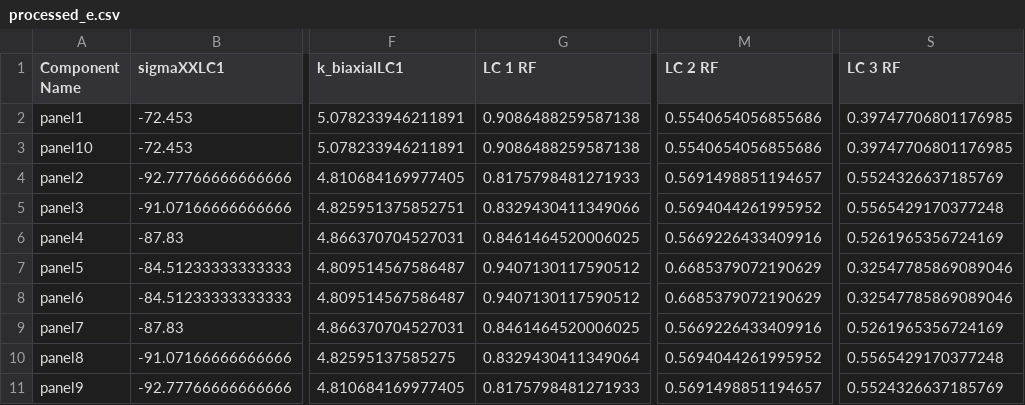
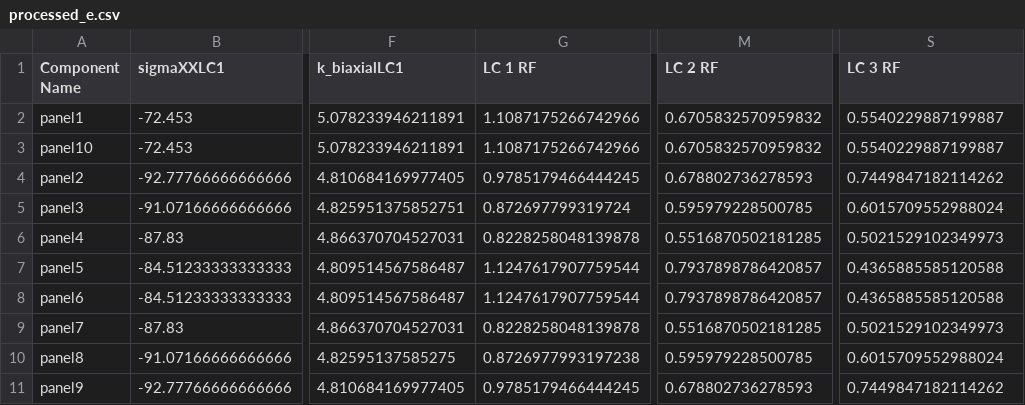
Before and after one commit to fabianober/tum-ase-project-2025-1_2, a CSV file: data/yannis/output/processed_e.csv, drawn as a sheet; only a part is shown, gaps mark what is left out; the diff names each change by its address in the sheet, - before the commit and + after, or states it on an @@ line.

```diff
--- a/data/yannis/output/processed_e.csv
+++ b/data/yannis/output/processed_e.csv
-G2:G3 (LC 1 RF): 0.9086488259587138
+G2:G3 (LC 1 RF): 1.1087175266742966
-M2:M3 (LC 2 RF): 0.5540654056855686
+M2:M3 (LC 2 RF): 0.6705832570959832
-S2:S3 (LC 3 RF): 0.39747706801176985
+S2:S3 (LC 3 RF): 0.5540229887199887
-G4 (LC 1 RF): 0.8175798481271933
+G4 (LC 1 RF): 0.9785179466444245
-M4 (LC 2 RF): 0.5691498851194657
+M4 (LC 2 RF): 0.678802736278593
-S4 (LC 3 RF): 0.5524326637185769
+S4 (LC 3 RF): 0.7449847182114262
-G5 (LC 1 RF): 0.8329430411349066
+G5 (LC 1 RF): 0.872697799319724
-M5 (LC 2 RF): 0.5694044261995952
+M5 (LC 2 RF): 0.595979228500785
-S5 (LC 3 RF): 0.5565429170377248
+S5 (LC 3 RF): 0.6015709552988024
-G6 (LC 1 RF): 0.8461464520006025
+G6 (LC 1 RF): 0.8228258048139878
-M6 (LC 2 RF): 0.5669226433409916
+M6 (LC 2 RF): 0.5516870502181285
-S6 (LC 3 RF): 0.5261965356724169
+S6 (LC 3 RF): 0.5021529102349973
-G7:G8 (LC 1 RF): 0.9407130117590512
+G7:G8 (LC 1 RF): 1.1247617907759544
-M7:M8 (LC 2 RF): 0.6685379072190629
+M7:M8 (LC 2 RF): 0.7937898786420857
-S7:S8 (LC 3 RF): 0.32547785869089046
+S7:S8 (LC 3 RF): 0.4365885585120588
-G9 (LC 1 RF): 0.8461464520006025
+G9 (LC 1 RF): 0.8228258048139878
-M9 (LC 2 RF): 0.5669226433409916
+M9 (LC 2 RF): 0.5516870502181285
-S9 (LC 3 RF): 0.5261965356724169
+S9 (LC 3 RF): 0.5021529102349973
-G10 (LC 1 RF): 0.8329430411349064
+G10 (LC 1 RF): 0.8726977993197238
-M10 (LC 2 RF): 0.5694044261995952
+M10 (LC 2 RF): 0.595979228500785
-S10 (LC 3 RF): 0.5565429170377248
+S10 (LC 3 RF): 0.6015709552988024
-G11 (LC 1 RF): 0.8175798481271933
+G11 (LC 1 RF): 0.9785179466444245
-M11 (LC 2 RF): 0.5691498851194657
+M11 (LC 2 RF): 0.678802736278593
-S11 (LC 3 RF): 0.5524326637185769
+S11 (LC 3 RF): 0.7449847182114262
```
Also changed, not shown: 2 other files.
